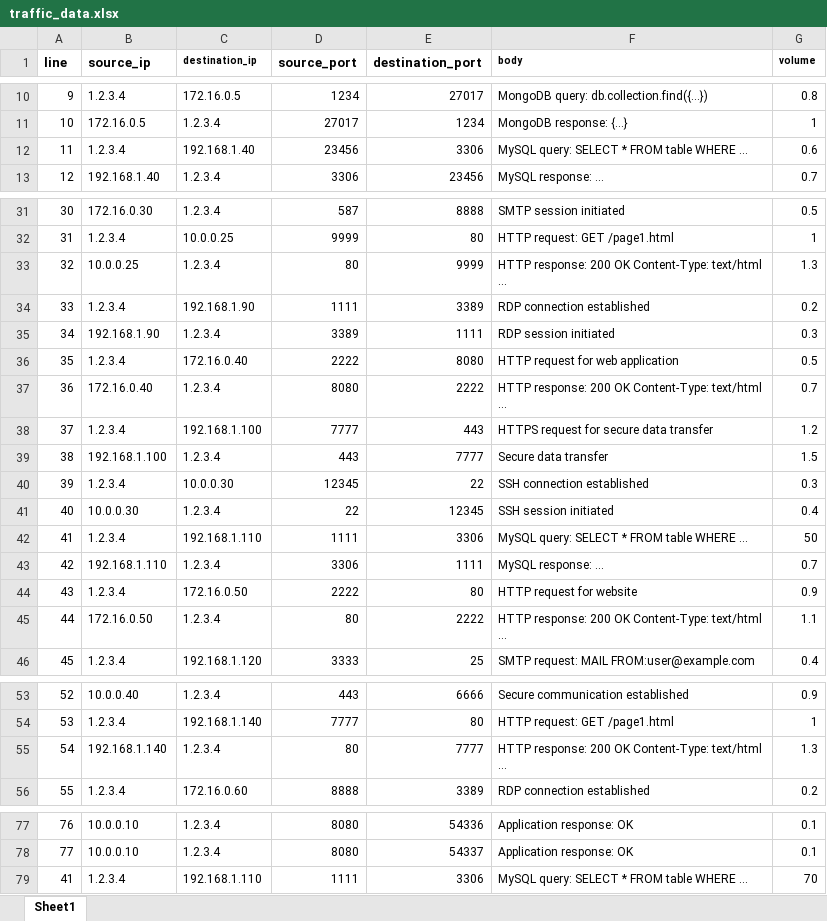
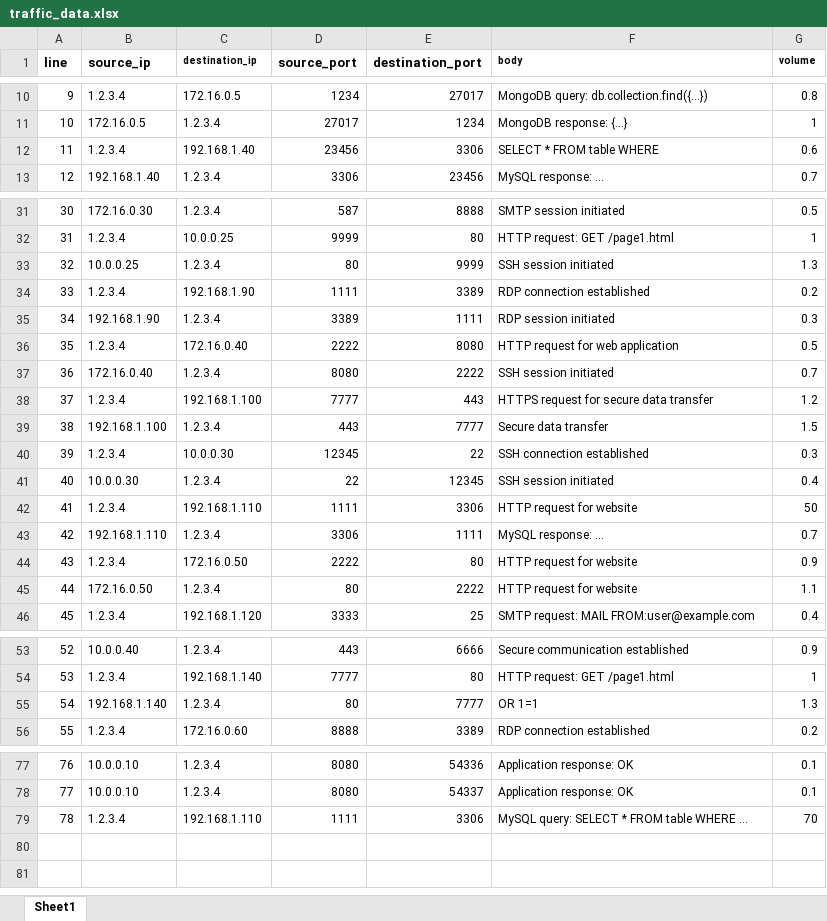
Before and after one commit to Itay-Talias/SOC-algorithm, an Excel workbook: traffic_data.xlsx, sheet Sheet1, drawn as a sheet; only a part is shown, gaps mark what is left out; values as stored, in another font and other column widths than the file's, no borders; the diff names each change by its address in the sheet, - before the commit and + after, or states it on an @@ line.

```diff
--- a/traffic_data.xlsx (sheet Sheet1)
+++ b/traffic_data.xlsx (sheet Sheet1)
-F12 (body): MySQL query: SELECT * FROM table WHERE ...
+F12 (body): SELECT * FROM table WHERE
-F33 (body): HTTP response: 200 OK Content-Type: text/html ...
+F33 (body): SSH session initiated
-F37 (body): HTTP response: 200 OK Content-Type: text/html ...
+F37 (body): SSH session initiated
-F42 (body): MySQL query: SELECT * FROM table WHERE ...
+F42 (body): HTTP request for website
-F45 (body): HTTP response: 200 OK Content-Type: text/html ...
+F45 (body): HTTP request for website
-F55 (body): HTTP response: 200 OK Content-Type: text/html ...
+F55 (body): OR 1=1
-A79 (line): 41
+A79 (line): 78
```
Also changed, not shown: 3 other files.
